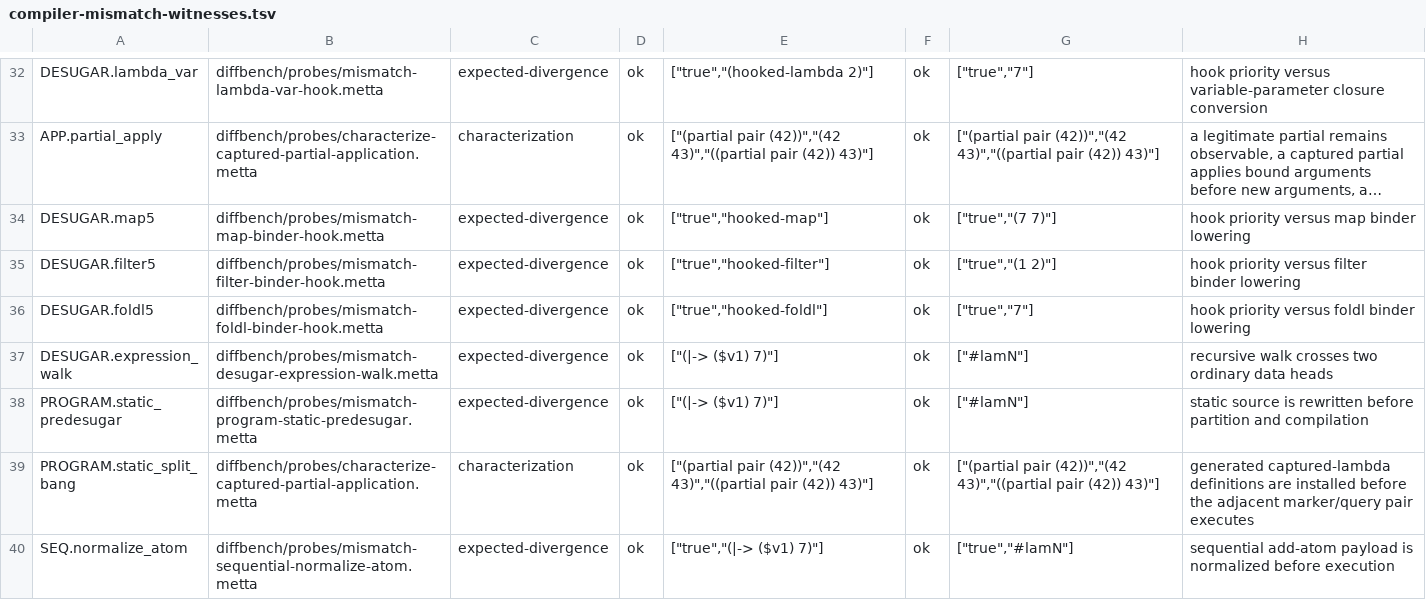
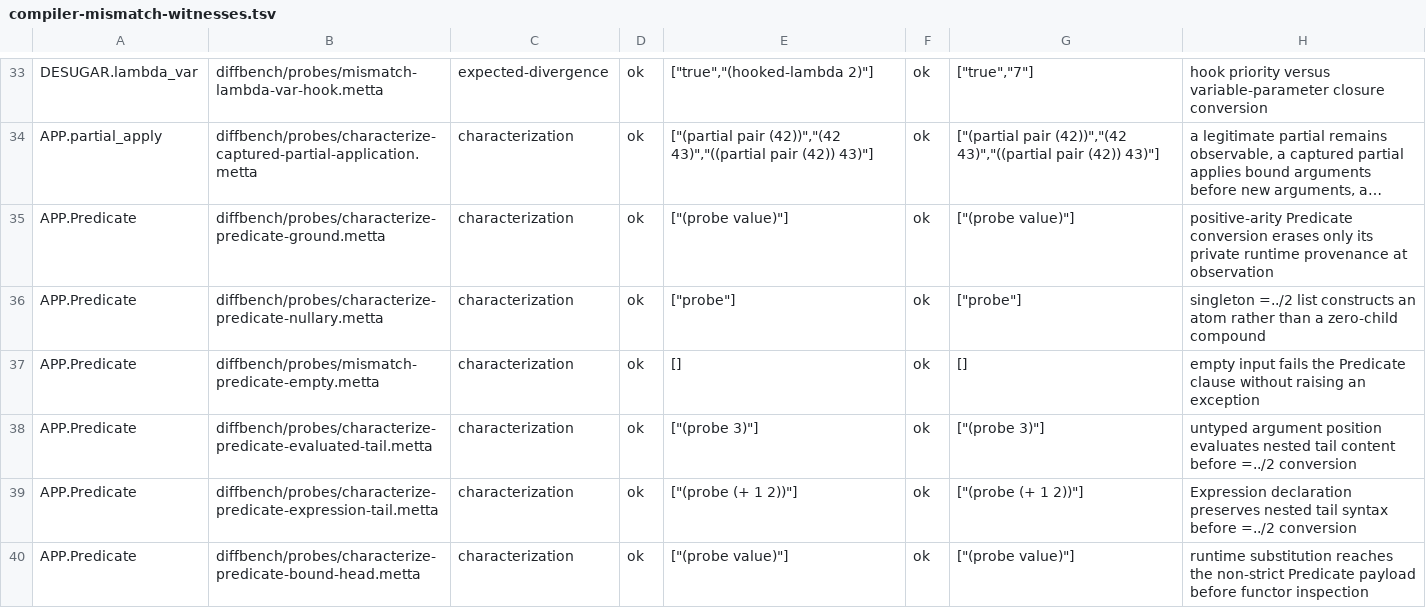
Before and after one commit to godelclaw/LeaTTa, a TSV file: diffbench/compiler-mismatch-witnesses.tsv, drawn as a sheet; only a part is shown, gaps mark what is left out; the shorter side is filled out with more unchanged rows; long unchanged cells end in …; the diff covers the shown part only; the diff names each change by its address in the sheet, - before the commit and + after, or states it on an @@ line.

Commit message:
PLeaTTa: separate Predicate values from function registration
Model pinned fun/1 registration independently of the raw Prolog clause database, and stage Predicate/2 through a private runtime compound representation with exact structured errors.

Preserve the refinement seal axioms [propext, Classical.choice, Quot.sound] and add source-anchored parity, anti-forgery, and expected-divergence witnesses.

```diff
--- a/diffbench/compiler-mismatch-witnesses.tsv
+++ b/diffbench/compiler-mismatch-witnesses.tsv
+row 35: APP.Predicate | diffbench/probes/characterize-predicate-ground.metta | characterization | ok | ["(probe value)"] | ok | ["(probe value)"] | positive-arity Predicate conversion erases only its private runtime provenance at observation
+row 36: APP.Predicate | diffbench/probes/characterize-predicate-nullary.metta | characterization | ok | ["probe"] | ok | ["probe"] | singleton =../2 list constructs an atom rather than a zero-child compound
+row 37: APP.Predicate | diffbench/probes/mismatch-predicate-empty.metta | characterization | ok | [] | ok | [] | empty input fails the Predicate clause without raising an exception
+row 38: APP.Predicate | diffbench/probes/characterize-predicate-evaluated-tail.metta | characterization | ok | ["(probe 3)"] | ok | ["(probe 3)"] | untyped argument position evaluates nested tail content before =../2 conversion
+row 39: APP.Predicate | diffbench/probes/characterize-predicate-expression-tail.metta | characterization | ok | ["(probe (+ 1 2))"] | ok | ["(probe (+ 1 2))"] | Expression declaration preserves nested tail syntax before =../2 conversion
+row 40: APP.Predicate | diffbench/probes/characterize-predicate-bound-head.metta | characterization | ok | ["(probe value)"] | ok | ["(probe value)"] | runtime substitution reaches the non-strict Predicate payload before functor inspection
```
Also changed, not shown: 6 added rows and 1 edited cell elsewhere in this file, diffbench/compiler-obligations.tsv, diffbench/prolog-semantics-mismatch-witnesses.tsv, 34 other files.
